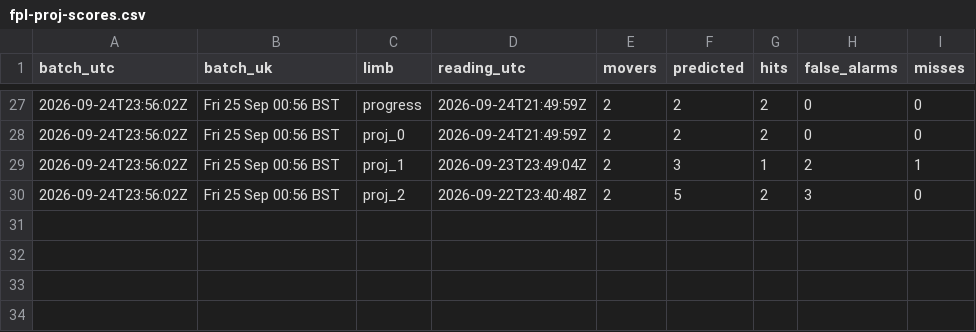
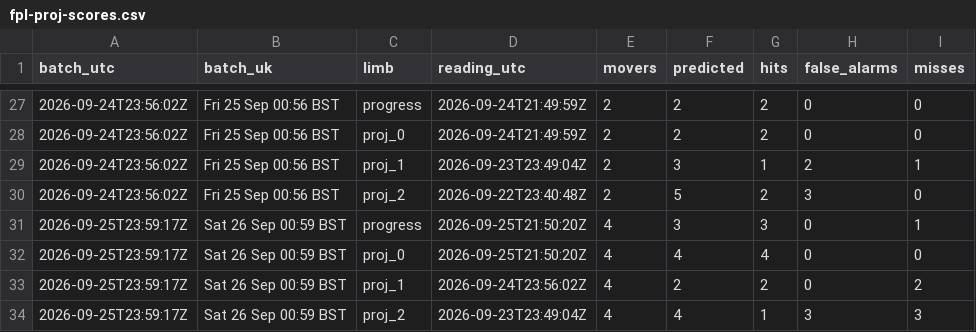
Before and after one commit to Unholy-smoke/fpl-mirror, a CSV file: data/derived/fpl-proj-scores.csv, drawn as a sheet; only a part is shown, gaps mark what is left out.

```diff
--- a/data/derived/fpl-proj-scores.csv
+++ b/data/derived/fpl-proj-scores.csv
@@ -30 +30,5 @@ batch_utc,batch_uk,limb,reading_utc,movers,predicted,hits,false_alarms,misses
 2026-09-24T23:56:02Z,Fri 25 Sep 00:56 BST,proj_2,2026-09-22T23:40:48Z,2,5,2,3,0
+2026-09-25T23:59:17Z,Sat 26 Sep 00:59 BST,progress,2026-09-25T21:50:20Z,4,3,3,0,1
+2026-09-25T23:59:17Z,Sat 26 Sep 00:59 BST,proj_0,2026-09-25T21:50:20Z,4,4,4,0,0
+2026-09-25T23:59:17Z,Sat 26 Sep 00:59 BST,proj_1,2026-09-24T23:56:02Z,4,2,2,0,2
+2026-09-25T23:59:17Z,Sat 26 Sep 00:59 BST,proj_2,2026-09-23T23:49:04Z,4,4,1,3,3
```
Also changed, not shown: data/history/prices.csv, 7 other files.
